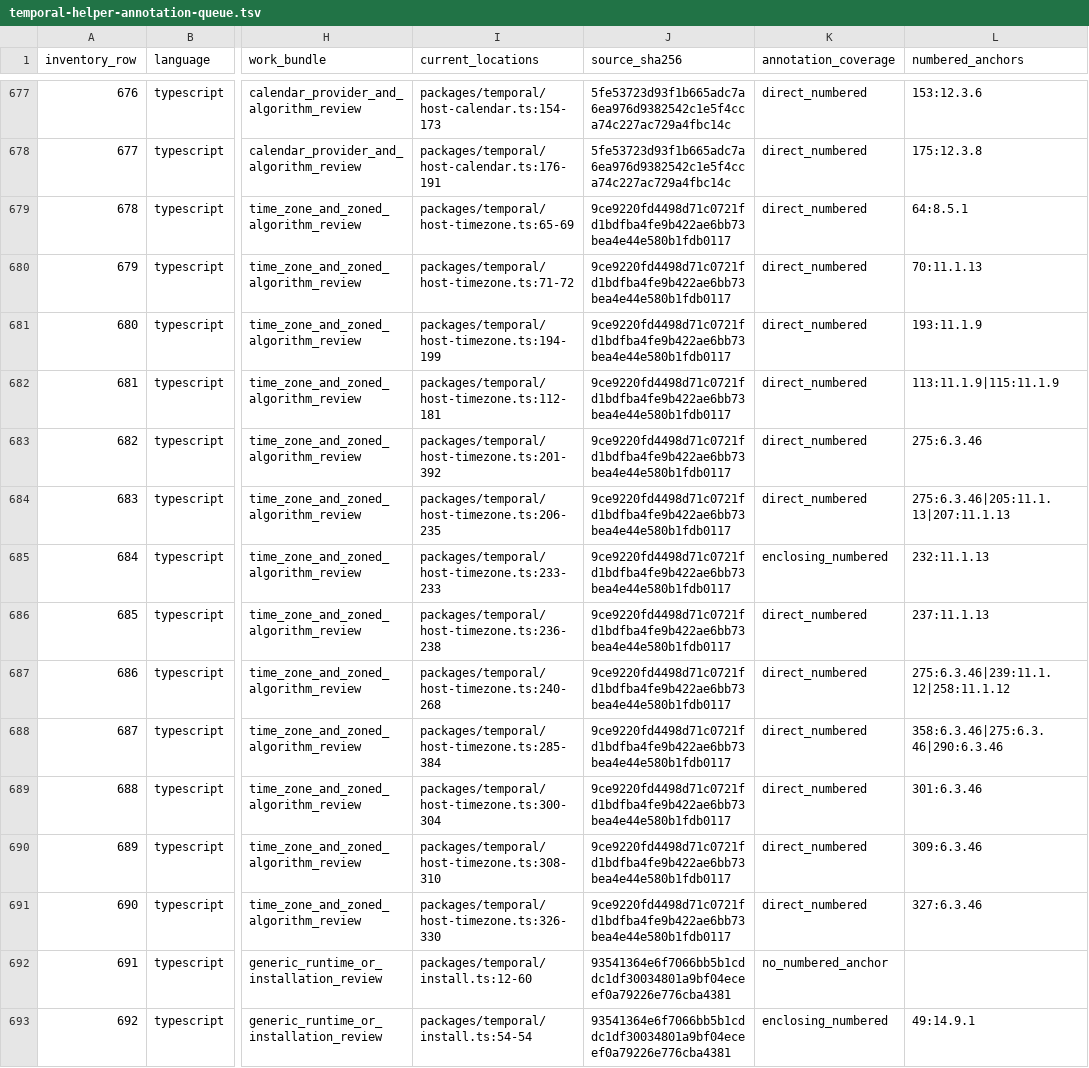
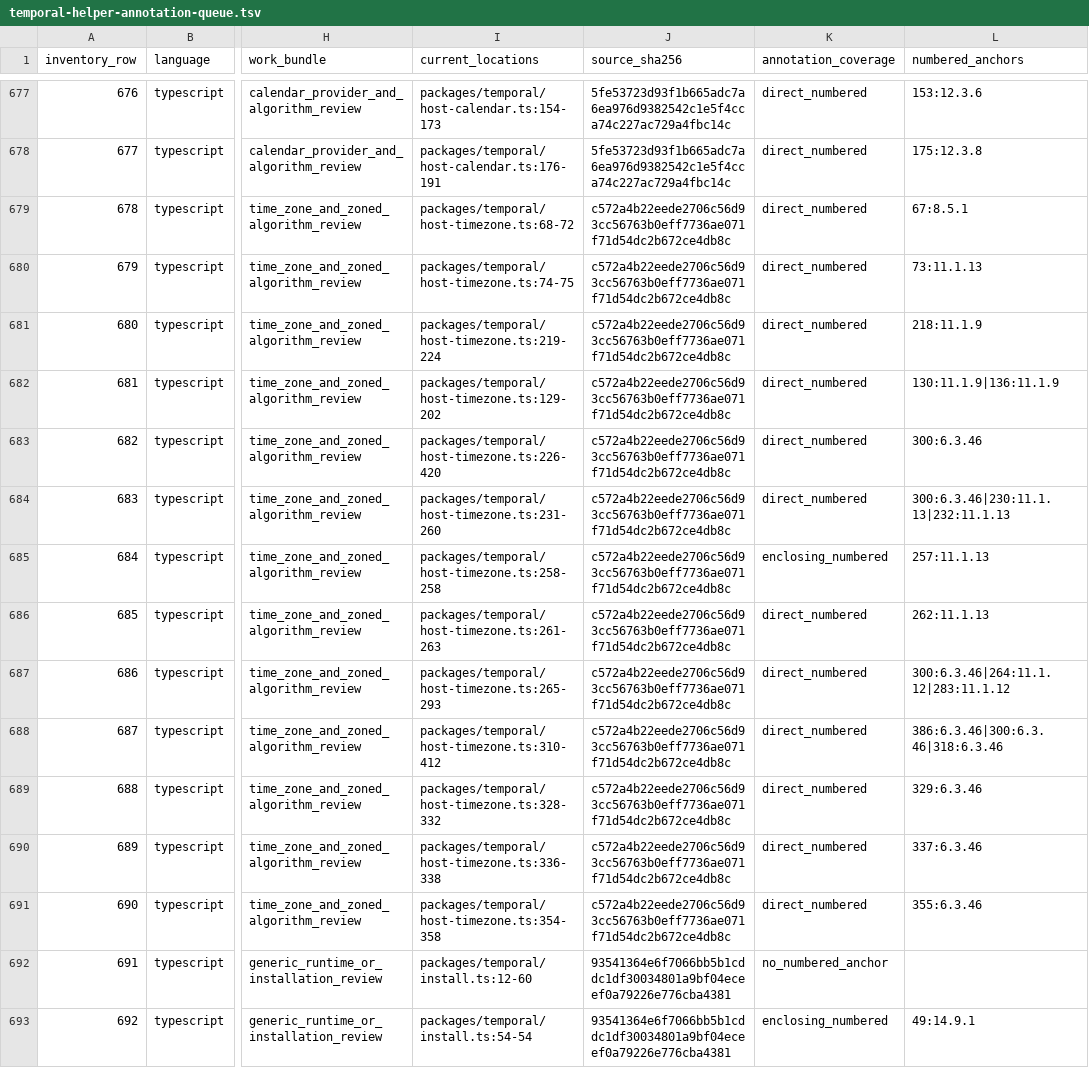
Before and after one commit to formatjs/formatjs, a TSV file: knowledge-base/audits/temporal-helper-annotation-queue.tsv, drawn as a sheet; only a part is shown, gaps mark what is left out; the diff names each change by its address in the sheet, - before the commit and + after, or states it on an @@ line.

Commit message:
fix(@formatjs/temporal): read exact owned timezone transitions

```diff
--- a/knowledge-base/audits/temporal-helper-annotation-queue.tsv
+++ b/knowledge-base/audits/temporal-helper-annotation-queue.tsv
-I679 (current_locations): packages/temporal/host-timezone.ts:65-69
+I679 (current_locations): packages/temporal/host-timezone.ts:68-72
-J679:J691 (source_sha256): 9ce9220fd4498d71c0721fd1bdfba4fe9b422ae6bb73bea4e44e580b1fdb0117
+J679:J691 (source_sha256): c572a4b22eede2706c56d93cc56763b0eff7736ae071f71d54dc2b672ce4db8c
-L679 (numbered_anchors): 64:8.5.1
+L679 (numbered_anchors): 67:8.5.1
-I680 (current_locations): packages/temporal/host-timezone.ts:71-72
+I680 (current_locations): packages/temporal/host-timezone.ts:74-75
-L680 (numbered_anchors): 70:11.1.13
+L680 (numbered_anchors): 73:11.1.13
-I681 (current_locations): packages/temporal/host-timezone.ts:194-199
+I681 (current_locations): packages/temporal/host-timezone.ts:219-224
-L681 (numbered_anchors): 193:11.1.9
+L681 (numbered_anchors): 218:11.1.9
-I682 (current_locations): packages/temporal/host-timezone.ts:112-181
+I682 (current_locations): packages/temporal/host-timezone.ts:129-202
-L682 (numbered_anchors): 113:11.1.9|115:11.1.9
+L682 (numbered_anchors): 130:11.1.9|136:11.1.9
-I683 (current_locations): packages/temporal/host-timezone.ts:201-392
+I683 (current_locations): packages/temporal/host-timezone.ts:226-420
-L683 (numbered_anchors): 275:6.3.46
+L683 (numbered_anchors): 300:6.3.46
-I684 (current_locations): packages/temporal/host-timezone.ts:206-235
+I684 (current_locations): packages/temporal/host-timezone.ts:231-260
-L684 (numbered_anchors): 275:6.3.46|205:11.1.13|207:11.1.13
+L684 (numbered_anchors): 300:6.3.46|230:11.1.13|232:11.1.13
-I685 (current_locations): packages/temporal/host-timezone.ts:233-233
+I685 (current_locations): packages/temporal/host-timezone.ts:258-258
-L685 (numbered_anchors): 232:11.1.13
+L685 (numbered_anchors): 257:11.1.13
-I686 (current_locations): packages/temporal/host-timezone.ts:236-238
+I686 (current_locations): packages/temporal/host-timezone.ts:261-263
-L686 (numbered_anchors): 237:11.1.13
+L686 (numbered_anchors): 262:11.1.13
-I687 (current_locations): packages/temporal/host-timezone.ts:240-268
+I687 (current_locations): packages/temporal/host-timezone.ts:265-293
-L687 (numbered_anchors): 275:6.3.46|239:11.1.12|258:11.1.12
+L687 (numbered_anchors): 300:6.3.46|264:11.1.12|283:11.1.12
-I688 (current_locations): packages/temporal/host-timezone.ts:285-384
+I688 (current_locations): packages/temporal/host-timezone.ts:310-412
-L688 (numbered_anchors): 358:6.3.46|275:6.3.46|290:6.3.46
+L688 (numbered_anchors): 386:6.3.46|300:6.3.46|318:6.3.46
-I689 (current_locations): packages/temporal/host-timezone.ts:300-304
+I689 (current_locations): packages/temporal/host-timezone.ts:328-332
-L689 (numbered_anchors): 301:6.3.46
+L689 (numbered_anchors): 329:6.3.46
-I690 (current_locations): packages/temporal/host-timezone.ts:308-310
+I690 (current_locations): packages/temporal/host-timezone.ts:336-338
-L690 (numbered_anchors): 309:6.3.46
+L690 (numbered_anchors): 337:6.3.46
-I691 (current_locations): packages/temporal/host-timezone.ts:326-330
+I691 (current_locations): packages/temporal/host-timezone.ts:354-358
-L691 (numbered_anchors): 327:6.3.46
+L691 (numbered_anchors): 355:6.3.46
```
Also changed, not shown: knowledge-base/audits/temporal-helper-code-spec-map.tsv, knowledge-base/audits/temporal-remaining-condition-steps.tsv, 15 other files.
